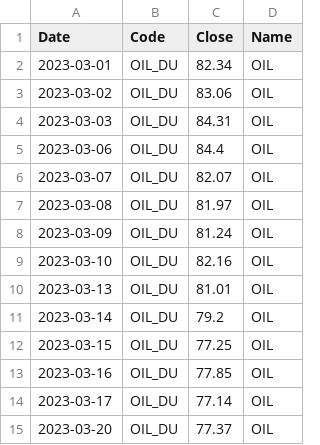
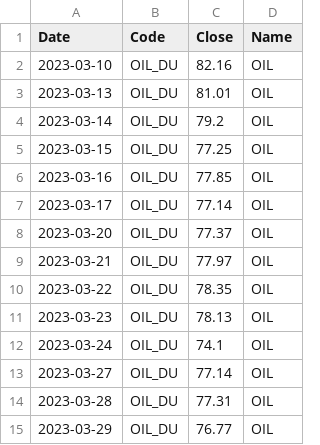
Before and after one commit to nAmOmOwOn/TeamProject, a CSV file: OIL.csv, drawn as a sheet; only a part is shown; the shorter side is filled out with more unchanged rows; the diff names each change by its address in the sheet, - before the commit and + after, or states it on an @@ line.

```diff
--- a/OIL.csv
+++ b/OIL.csv
-row 2: 2023-03-01 | OIL_DU | 82.34 | OIL
-row 3: 2023-03-02 | OIL_DU | 83.06 | OIL
-row 4: 2023-03-03 | OIL_DU | 84.31 | OIL
-row 5: 2023-03-06 | OIL_DU | 84.4 | OIL
-row 6: 2023-03-07 | OIL_DU | 82.07 | OIL
-row 7: 2023-03-08 | OIL_DU | 81.97 | OIL
-row 8: 2023-03-09 | OIL_DU | 81.24 | OIL
```
Also changed, not shown: CD91.csv, KS200.csv, 7 other files.
